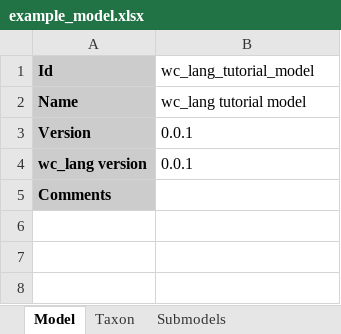
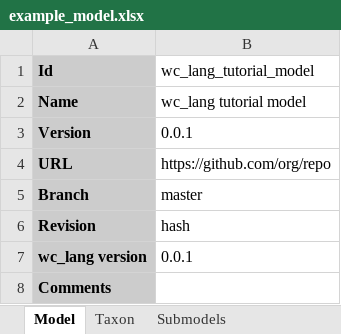
Before and after one commit to KarrLab/intro_to_wc_modeling, an Excel workbook: intro_to_wc_modeling/wc_modeling/wc_lang_tutorial/examples/example_model.xlsx, sheet Model, drawn as a sheet; values as stored, in another font and other column widths than the file's, no borders; the diff names each change by its address in the sheet, - before the commit and + after, or states it on an @@ line.

```diff
--- a/intro_to_wc_modeling/wc_modeling/wc_lang_tutorial/examples/example_model.xlsx (sheet Model)
+++ b/intro_to_wc_modeling/wc_modeling/wc_lang_tutorial/examples/example_model.xlsx (sheet Model)
+row 4: URL | https://github.com/org/repo
+row 5: Branch | master
+row 6: Revision | hash
```
Also changed, not shown: sheet Submodels, sheet Reactions, other sheet tabs, charts or pictures.
